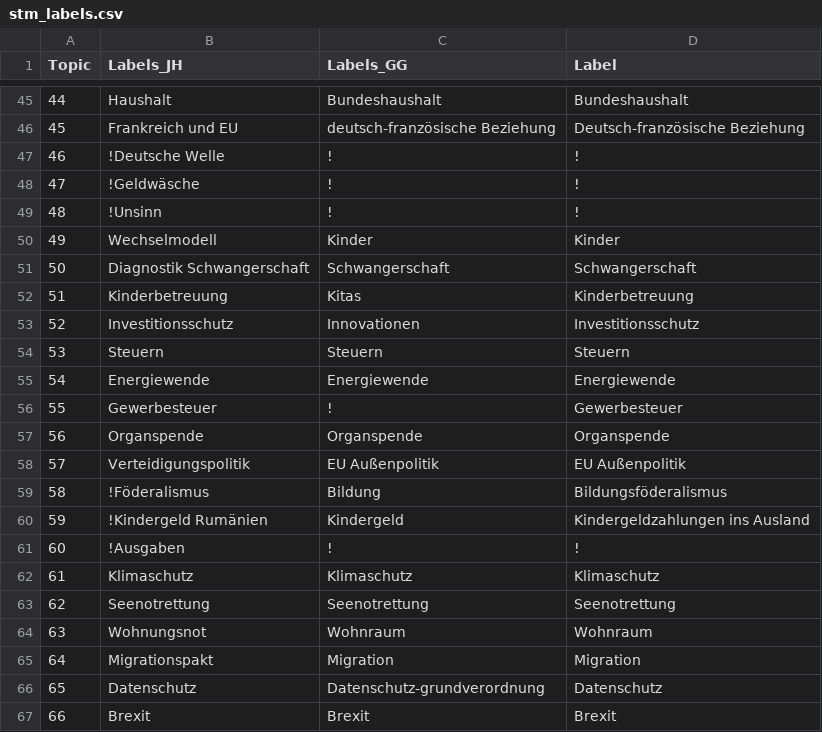
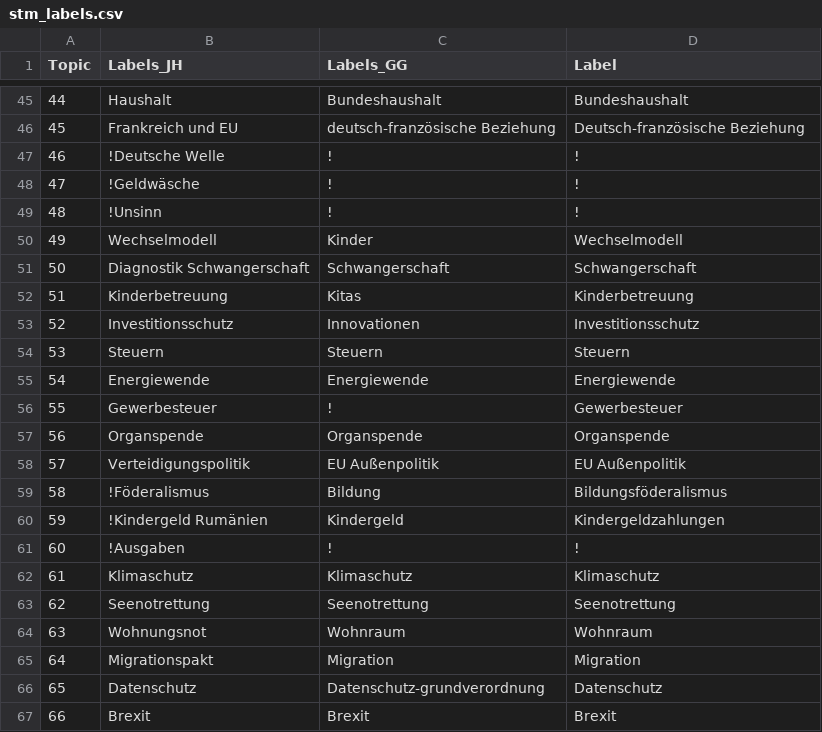
Before and after one commit to holnburger/geschlechterunterschiede_bundestag, a CSV file: results/stm_labels.csv, drawn as a sheet; only a part is shown, gaps mark what is left out.

Commit message:
modified topic plots

```diff
--- a/results/stm_labels.csv
+++ b/results/stm_labels.csv
@@ -49,3 +49,3 @@ Topic,Labels_JH,Labels_GG,Label
 48,!Unsinn,!,!
-49,Wechselmodell,Kinder,Kinder
+49,Wechselmodell,Kinder,Wechselmodell
 50,Diagnostik Schwangerschaft,Schwangerschaft,Schwangerschaft
@@ -59,3 +59,3 @@ Topic,Labels_JH,Labels_GG,Label
 58,!Föderalismus,Bildung,Bildungsföderalismus
-59,!Kindergeld Rumänien,Kindergeld,Kindergeldzahlungen ins Ausland
+59,!Kindergeld Rumänien,Kindergeld,Kindergeldzahlungen
 60,!Ausgaben,!,!
```
Also changed, not shown: 5 other files.
